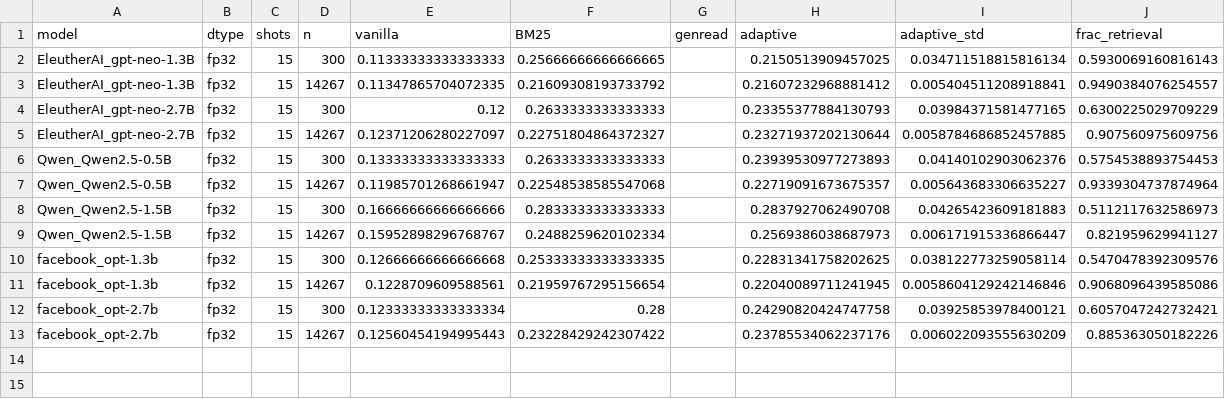
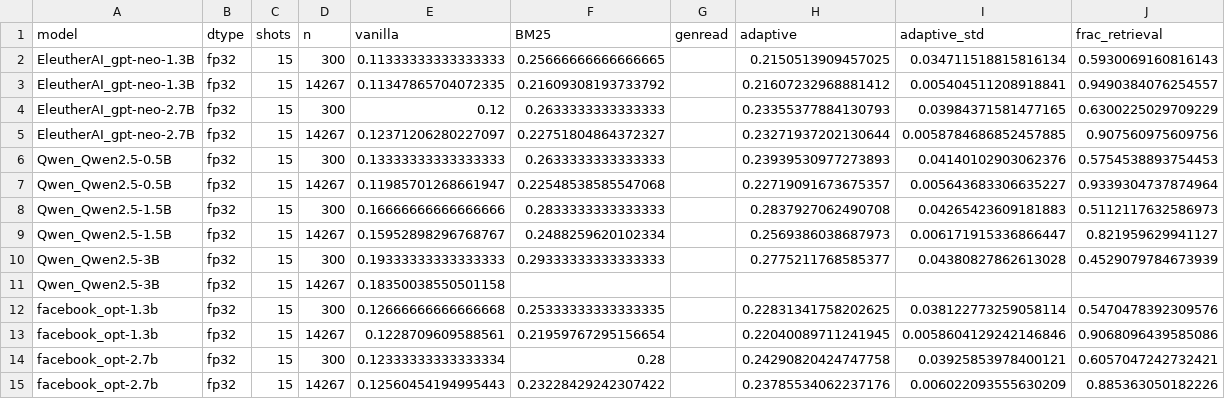
Before and after one commit to vanductan-NLT/CS221, a CSV file: results/tables/summary.csv, drawn as a sheet; the diff names each change by its address in the sheet, - before the commit and + after, or states it on an @@ line.

Commit message:
feat: thêm kết quả Qwen2.5-3B vanilla đủ 14.267 câu và nhật ký hai phiên chạy (#30)

```diff
--- a/results/tables/summary.csv
+++ b/results/tables/summary.csv
+row 10: Qwen_Qwen2.5-3B | fp32 | 15 | 300 | 0.19333333333333333 | 0.29333333333333333 |  | 0.2775211768585377 | 0.04380827862613028 | 0.4529079784673939
+row 11: Qwen_Qwen2.5-3B | fp32 | 15 | 14267 | 0.18350038550501158
```
Also changed, not shown: 6 other files.
